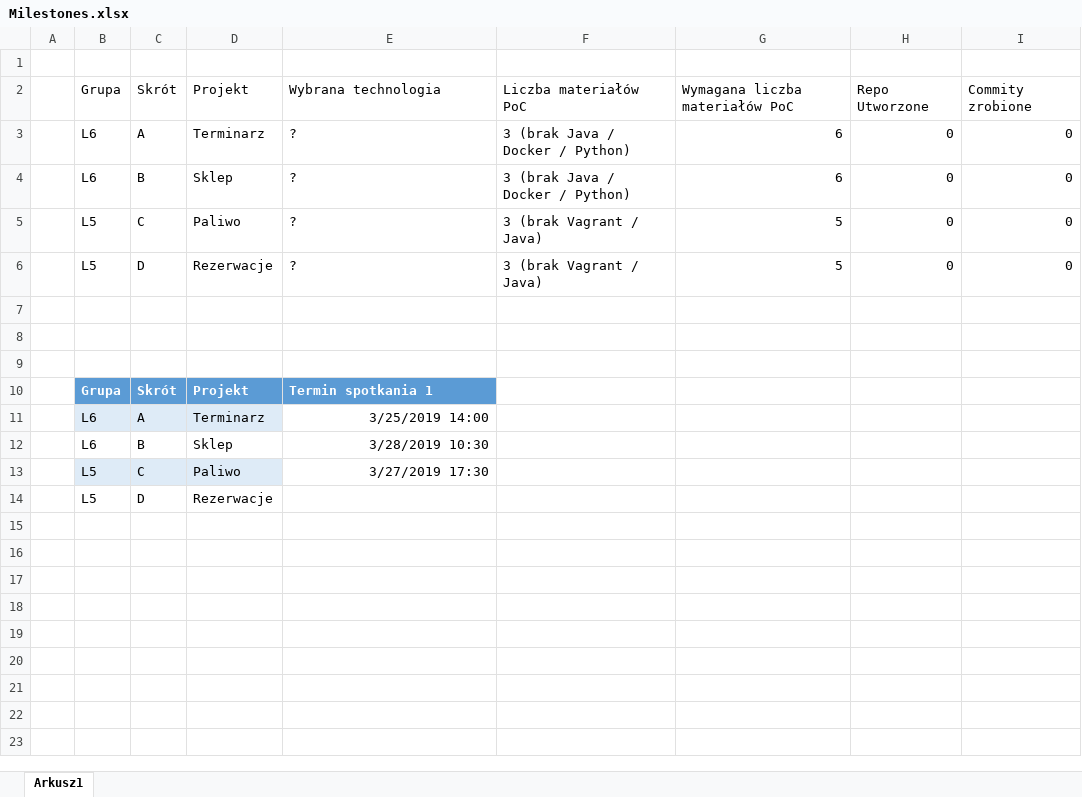
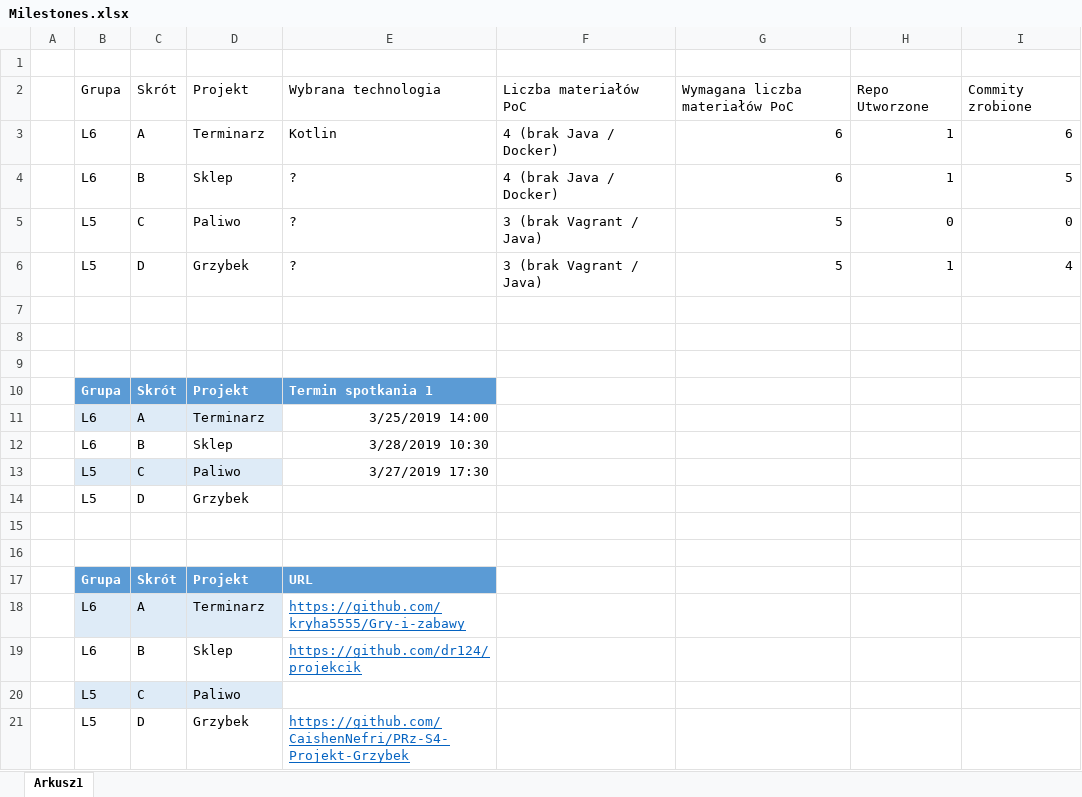
Before and after one commit to mpenarprz/InzynieriaOprogramowaniaI4, an Excel workbook: Projekt/Milestones.xlsx, sheet Arkusz1, drawn as a sheet; values as stored, in another font and other column widths than the file's, no borders; table styles not drawn; the diff names each change by its address in the sheet, - before the commit and + after, or states it on an @@ line.

Commit message:
Mile

```diff
--- a/Projekt/Milestones.xlsx (sheet Arkusz1)
+++ b/Projekt/Milestones.xlsx (sheet Arkusz1)
-E3: ?
+E3: Kotlin
-F3:F4: 3 (brak Java / Docker / Python)
+F3:F4: 4 (brak Java / Docker)
-H3:H4: 0
+H3:H4: 1
-I3: 0
+I3: 6
-I4: 0
+I4: 5
-D6: Rezerwacje
+D6: Grzybek
-H6: 0
+H6: 1
-I6: 0
+I6: 4
-D14: Rezerwacje
+D14: Grzybek
+row 15: (empty)
+row 16: (empty)
+row 17:  | Grupa | Skrót | Projekt | URL
+row 18:  | L6 | A | Terminarz | https://github.com/kryha5555/Gry-i-zabawy
+row 19:  | L6 | B | Sklep | https://github.com/dr124/projekcik
+row 20:  | L5 | C | Paliwo
+row 21:  | L5 | D | Grzybek | https://github.com/CaishenNefri/PRz-S4-Projekt-Grzybek
```
